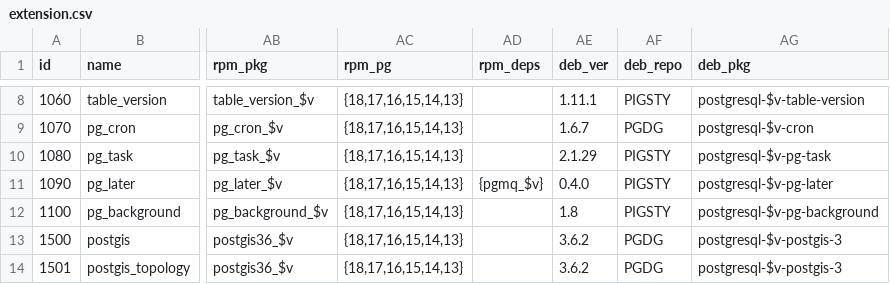
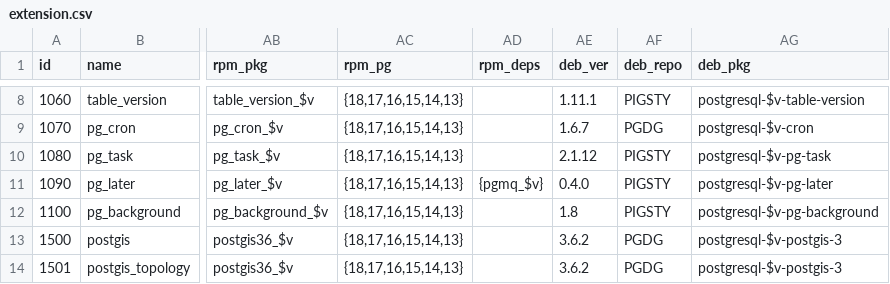
Before and after one commit to pgsty/pig, a CSV file: cli/ext/assets/extension.csv, drawn as a sheet; only a part is shown, gaps mark what is left out; the diff covers the shown part only; the diff names each change by its address in the sheet, - before the commit and + after, or states it on an @@ line.

Commit message:
bump version string to 1.2.1

```diff
--- a/cli/ext/assets/extension.csv
+++ b/cli/ext/assets/extension.csv
-AE10 (deb_ver): 2.1.29
+AE10 (deb_ver): 2.1.12
```
Also changed, not shown: 3 added rows and 39 edited cells elsewhere in this file, 6 other files.
